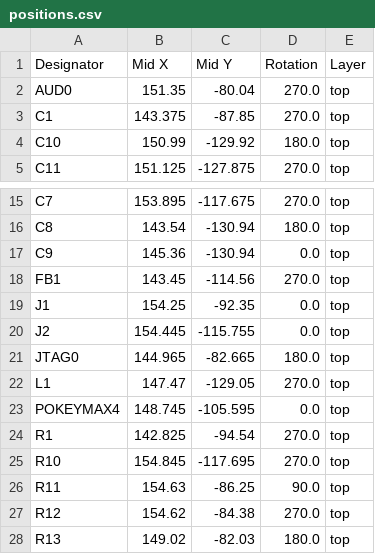
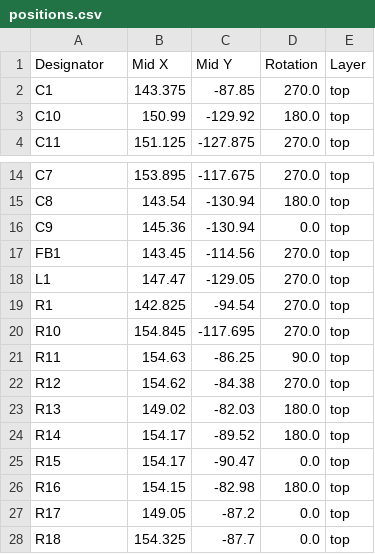
Before and after one commit to bleroy/pokeymax, a CSV file: PokeyMax4s/production/positions.csv, drawn as a sheet; only a part is shown, gaps mark what is left out; the shorter side is filled out with more unchanged rows; the diff names each change by its address in the sheet, - before the commit and + after, or states it on an @@ line.

```diff
--- a/PokeyMax4s/production/positions.csv
+++ b/PokeyMax4s/production/positions.csv
-row 2: AUD0 | 151.35 | -80.04 | 270.0 | top
-row 19: J1 | 154.25 | -92.35 | 0.0 | top
-row 20: J2 | 154.445 | -115.755 | 0.0 | top
-row 21: JTAG0 | 144.965 | -82.665 | 180.0 | top
-row 23: POKEYMAX4 | 148.745 | -105.595 | 0.0 | top
```
Also changed, not shown: 6 other files.
